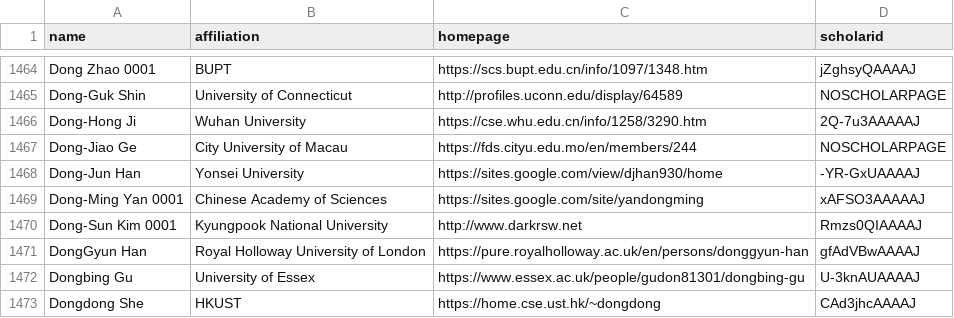
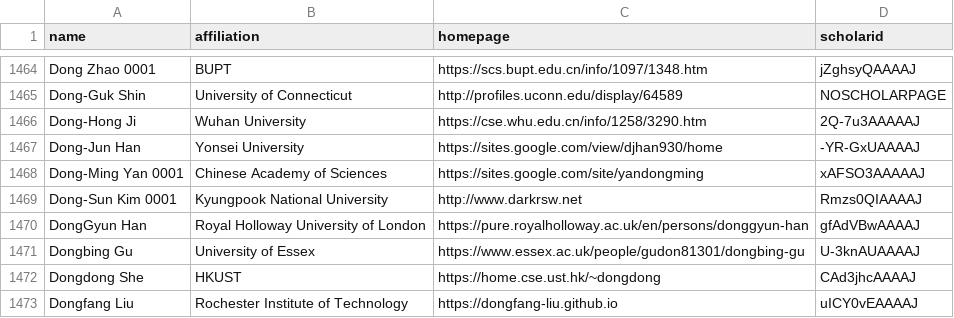
Before and after one commit to Jarviswang94/CSrankings, a CSV file: csrankings-d.csv, drawn as a sheet; only a part is shown, gaps mark what is left out; the shorter side is filled out with more unchanged rows.

```diff
--- a/csrankings-d.csv
+++ b/csrankings-d.csv
@@ -1466,3 +1466,2 @@ Dong-Guk Shin,University of Connecticut,http://profiles.uconn.edu/display/64589,
 Dong-Hong Ji,Wuhan University,https://cse.whu.edu.cn/info/1258/3290.htm,2Q-7u3AAAAAJ
-Dong-Jiao Ge,City University of Macau,https://fds.cityu.edu.mo/en/members/244,NOSCHOLARPAGE
 Dong-Jun Han,Yonsei University,https://sites.google.com/view/djhan930/home,-YR-GxUAAAAJ
```
Also changed, not shown: csrankings-c.csv, csrankings-g.csv, 3 other files.
